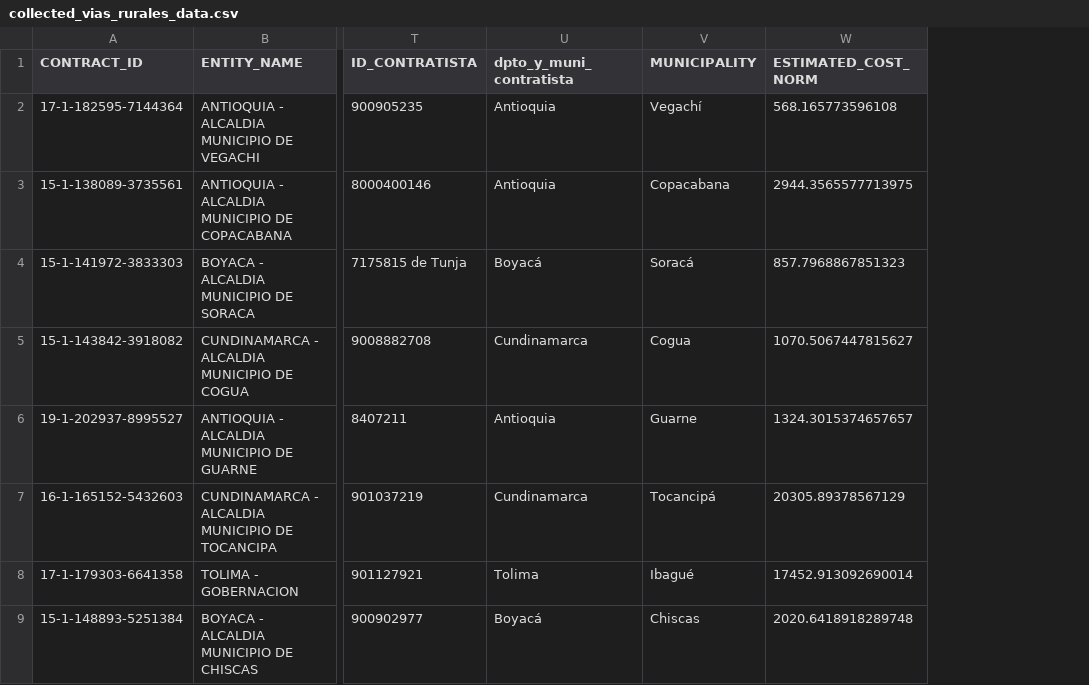
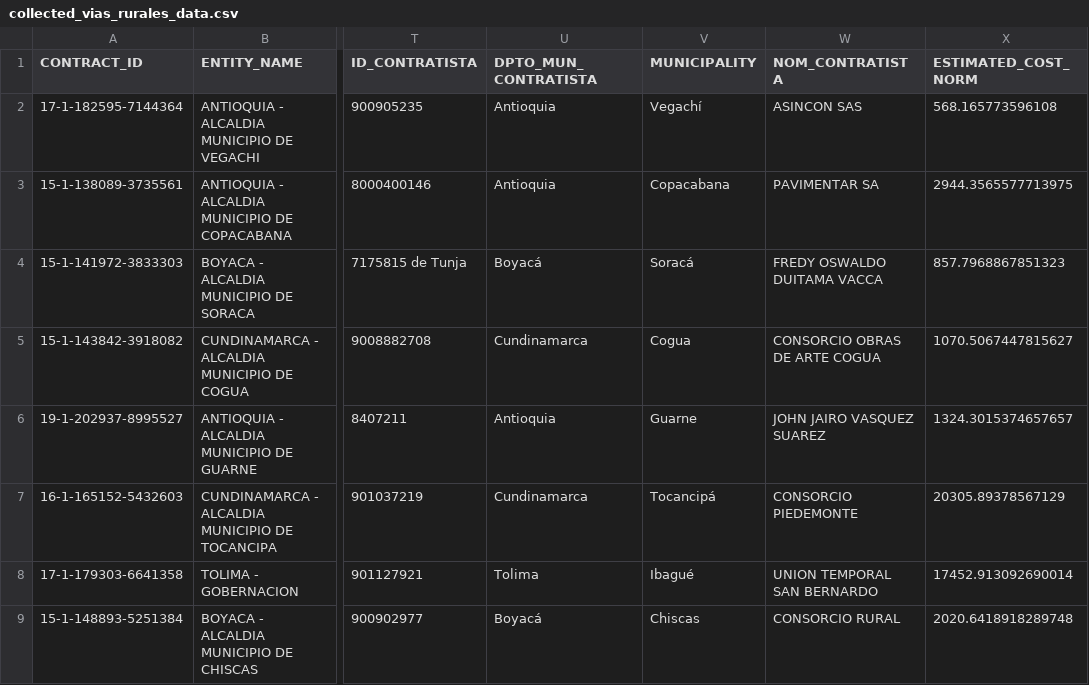
Before and after one commit to NicolasArrietaC/Cost-and-Time-Deviation-in-Colombian-Rural-Roads_extended_version, a CSV file: data/collected_vias_rurales_data.csv, drawn as a sheet; only a part is shown, gaps mark what is left out; the diff names each change by its address in the sheet, - before the commit and + after, or states it on an @@ line.

```diff
--- a/data/collected_vias_rurales_data.csv
+++ b/data/collected_vias_rurales_data.csv
+column W (NOM_CONTRATISTA), rows 2-9: ASINCON SAS | PAVIMENTAR SA | FREDY OSWALDO DUITAMA VACCA | CONSORCIO OBRAS DE ARTE COGUA | JOHN JAIRO VASQUEZ SUAREZ | CONSORCIO PIEDEMONTE | UNION TEMPORAL SAN BERNARDO | CONSORCIO RURAL
-U1: dpto_y_muni_contratista
+U1: DPTO_MUN_CONTRATISTA
```
Also changed, not shown: data/collected_vias_rurales_data_excel.csv, 23 other files.
